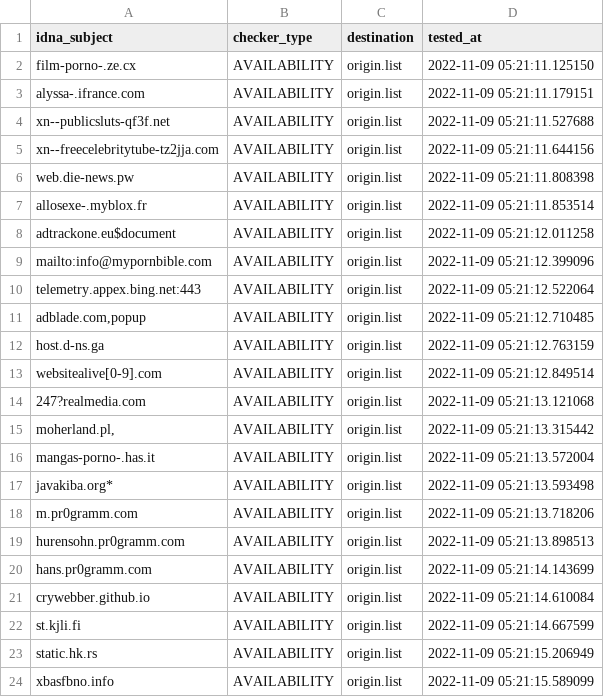
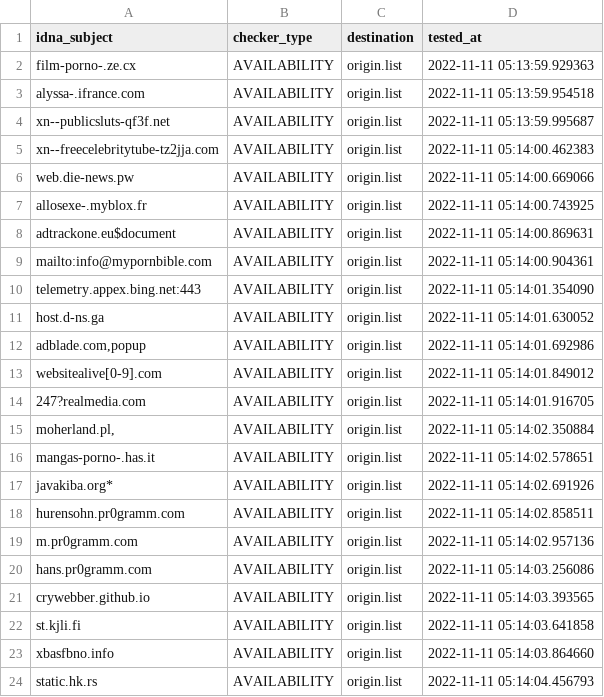
Before and after one commit to dead-hosts/repository-structure, a CSV file: .pyfunceble/inactive.csv, drawn as a sheet.

```diff
--- a/.pyfunceble/inactive.csv
+++ b/.pyfunceble/inactive.csv
@@ -1,24 +1,24 @@
 idna_subject,checker_type,destination,tested_at
-film-porno-.ze.cx,AVAILABILITY,origin.list,2022-11-09 05:21:11.125150
-alyssa-.ifrance.com,AVAILABILITY,origin.list,2022-11-09 05:21:11.179151
-xn--publicsluts-qf3f.net,AVAILABILITY,origin.list,2022-11-09 05:21:11.527688
-xn--freecelebritytube-tz2jja.com,AVAILABILITY,origin.list,2022-11-09 05:21:11.644156
-web.die-news.pw,AVAILABILITY,origin.list,2022-11-09 05:21:11.808398
-allosexe-.myblox.fr,AVAILABILITY,origin.list,2022-11-09 05:21:11.853514
-adtrackone.eu$document,AVAILABILITY,origin.list,2022-11-09 05:21:12.011258
-mailto:info@mypornbible.com,AVAILABILITY,origin.list,2022-11-09 05:21:12.399096
-telemetry.appex.bing.net:443,AVAILABILITY,origin.list,2022-11-09 05:21:12.522064
-"adblade.com,popup",AVAILABILITY,origin.list,2022-11-09 05:21:12.710485
-host.d-ns.ga,AVAILABILITY,origin.list,2022-11-09 05:21:12.763159
-websitealive[0-9].com,AVAILABILITY,origin.list,2022-11-09 05:21:12.849514
-247?realmedia.com,AVAILABILITY,origin.list,2022-11-09 05:21:13.121068
-"moherland.pl,",AVAILABILITY,origin.list,2022-11-09 05:21:13.315442
-mangas-porno-.has.it,AVAILABILITY,origin.list,2022-11-09 05:21:13.572004
-javakiba.org*,AVAILABILITY,origin.list,2022-11-09 05:21:13.593498
-m.pr0gramm.com,AVAILABILITY,origin.list,2022-11-09 05:21:13.718206
-hurensohn.pr0gramm.com,AVAILABILITY,origin.list,2022-11-09 05:21:13.898513
-hans.pr0gramm.com,AVAILABILITY,origin.list,2022-11-09 05:21:14.143699
-crywebber.github.io,AVAILABILITY,origin.list,2022-11-09 05:21:14.610084
-st.kjli.fi,AVAILABILITY,origin.list,2022-11-09 05:21:14.667599
-static.hk.rs,AVAILABILITY,origin.list,2022-11-09 05:21:15.206949
-xbasfbno.info,AVAILABILITY,origin.list,2022-11-09 05:21:15.589099
+film-porno-.ze.cx,AVAILABILITY,origin.list,2022-11-11 05:13:59.929363
+alyssa-.ifrance.com,AVAILABILITY,origin.list,2022-11-11 05:13:59.954518
+xn--publicsluts-qf3f.net,AVAILABILITY,origin.list,2022-11-11 05:13:59.995687
+xn--freecelebritytube-tz2jja.com,AVAILABILITY,origin.list,2022-11-11 05:14:00.462383
+web.die-news.pw,AVAILABILITY,origin.list,2022-11-11 05:14:00.669066
+allosexe-.myblox.fr,AVAILABILITY,origin.list,2022-11-11 05:14:00.743925
+adtrackone.eu$document,AVAILABILITY,origin.list,2022-11-11 05:14:00.869631
+mailto:info@mypornbible.com,AVAILABILITY,origin.list,2022-11-11 05:14:00.904361
+telemetry.appex.bing.net:443,AVAILABILITY,origin.list,2022-11-11 05:14:01.354090
+host.d-ns.ga,AVAILABILITY,origin.list,2022-11-11 05:14:01.630052
+"adblade.com,popup",AVAILABILITY,origin.list,2022-11-11 05:14:01.692986
+websitealive[0-9].com,AVAILABILITY,origin.list,2022-11-11 05:14:01.849012
+247?realmedia.com,AVAILABILITY,origin.list,2022-11-11 05:14:01.916705
+"moherland.pl,",AVAILABILITY,origin.list,2022-11-11 05:14:02.350884
+mangas-porno-.has.it,AVAILABILITY,origin.list,2022-11-11 05:14:02.578651
+javakiba.org*,AVAILABILITY,origin.list,2022-11-11 05:14:02.691926
+hurensohn.pr0gramm.com,AVAILABILITY,origin.list,2022-11-11 05:14:02.858511
+m.pr0gramm.com,AVAILABILITY,origin.list,2022-11-11 05:14:02.957136
+hans.pr0gramm.com,AVAILABILITY,origin.list,2022-11-11 05:14:03.256086
+crywebber.github.io,AVAILABILITY,origin.list,2022-11-11 05:14:03.393565
+st.kjli.fi,AVAILABILITY,origin.list,2022-11-11 05:14:03.641858
+xbasfbno.info,AVAILABILITY,origin.list,2022-11-11 05:14:03.864660
+static.hk.rs,AVAILABILITY,origin.list,2022-11-11 05:14:04.456793
```
Also changed, not shown: 13 other files.
